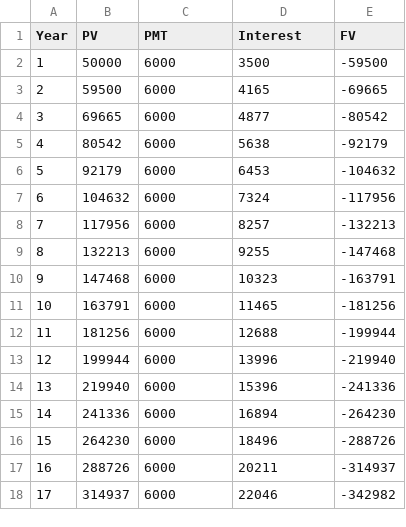
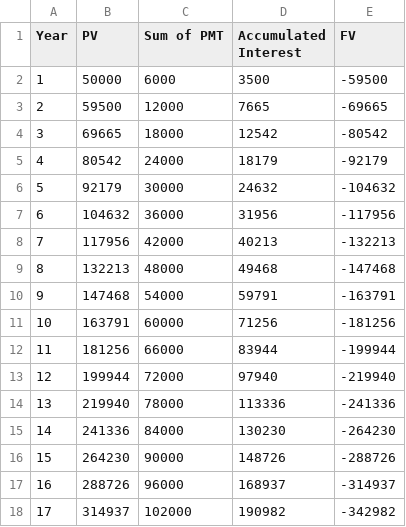
Before and after one commit to JoseArnel/TVM-Calculator, a CSV file: tvm.csv, drawn as a sheet; only a part is shown; the diff covers the shown part only.

```diff
--- a/tvm.csv
+++ b/tvm.csv
@@ -1,18 +1,18 @@
-Year,PV,PMT,Interest,FV
+Year,PV,Sum of PMT,Accumulated Interest,FV
 1,50000,6000,3500,-59500
-2,59500,6000,4165,-69665
-3,69665,6000,4877,-80542
-4,80542,6000,5638,-92179
-5,92179,6000,6453,-104632
-6,104632,6000,7324,-117956
-7,117956,6000,8257,-132213
-8,132213,6000,9255,-147468
-9,147468,6000,10323,-163791
-10,163791,6000,11465,-181256
-11,181256,6000,12688,-199944
-12,199944,6000,13996,-219940
-13,219940,6000,15396,-241336
-14,241336,6000,16894,-264230
-15,264230,6000,18496,-288726
-16,288726,6000,20211,-314937
-17,314937,6000,22046,-342982
+2,59500,12000,7665,-69665
+3,69665,18000,12542,-80542
+4,80542,24000,18179,-92179
+5,92179,30000,24632,-104632
+6,104632,36000,31956,-117956
+7,117956,42000,40213,-132213
+8,132213,48000,49468,-147468
+9,147468,54000,59791,-163791
+10,163791,60000,71256,-181256
+11,181256,66000,83944,-199944
+12,199944,72000,97940,-219940
+13,219940,78000,113336,-241336
+14,241336,84000,130230,-264230
+15,264230,90000,148726,-288726
+16,288726,96000,168937,-314937
+17,314937,102000,190982,-342982
```
Also changed, not shown: 28 edited cells elsewhere in this file, 1 other file.
